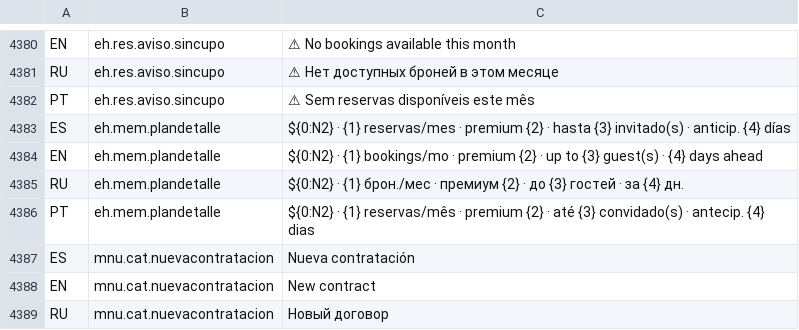
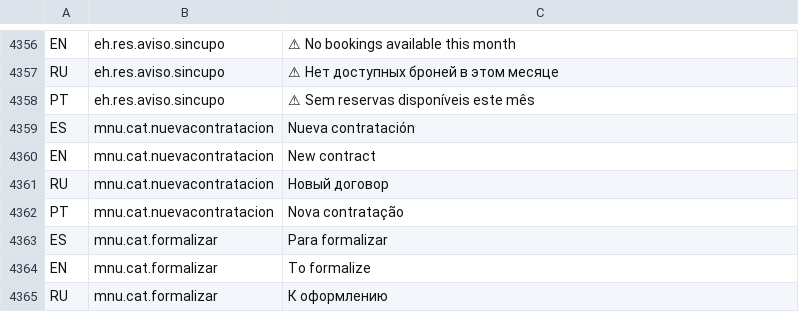
Before and after one commit to magalibolivar/ExperienceHub, a TSV file: Servicios/Multiidioma/traducciones.tsv, drawn as a sheet; only a part is shown, gaps mark what is left out; the shorter side is filled out with more unchanged rows; the diff covers the shown part only.

```diff
--- a/Servicios/Multiidioma/traducciones.tsv
+++ b/Servicios/Multiidioma/traducciones.tsv
@@ -4382,6 +4358,2 @@ RU	eh.res.aviso.sincupo	⚠ Нет доступных броней в этом
 PT	eh.res.aviso.sincupo	⚠ Sem reservas disponíveis este mês
-ES	eh.mem.plandetalle	${0:N2} · {1} reservas/mes · premium {2} · hasta {3} invitado(s) · anticip. {4} días
-EN	eh.mem.plandetalle	${0:N2} · {1} bookings/mo · premium {2} · up to {3} guest(s) · {4} days ahead
-RU	eh.mem.plandetalle	${0:N2} · {1} брон./мес · премиум {2} · до {3} гостей · за {4} дн.
-PT	eh.mem.plandetalle	${0:N2} · {1} reservas/mês · premium {2} · até {3} convidado(s) · antecip. {4} dias
 ES	mnu.cat.nuevacontratacion	Nueva contratación
```
Also changed, not shown: 24 removed rows elsewhere in this file, 4 other files.
